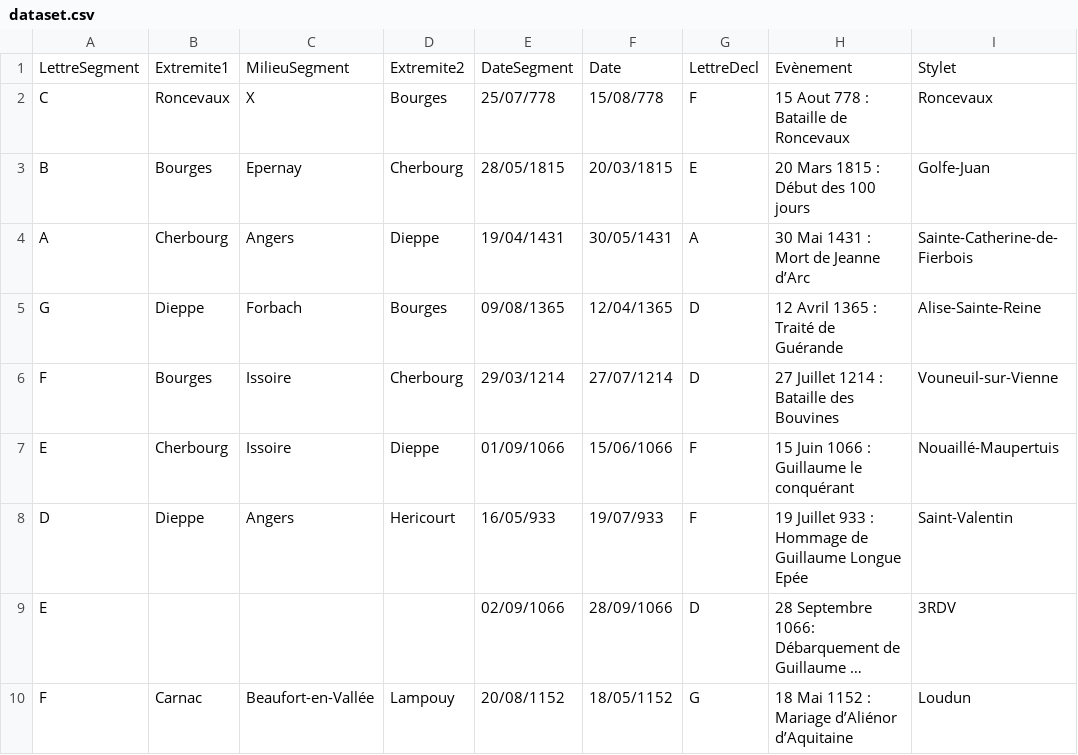
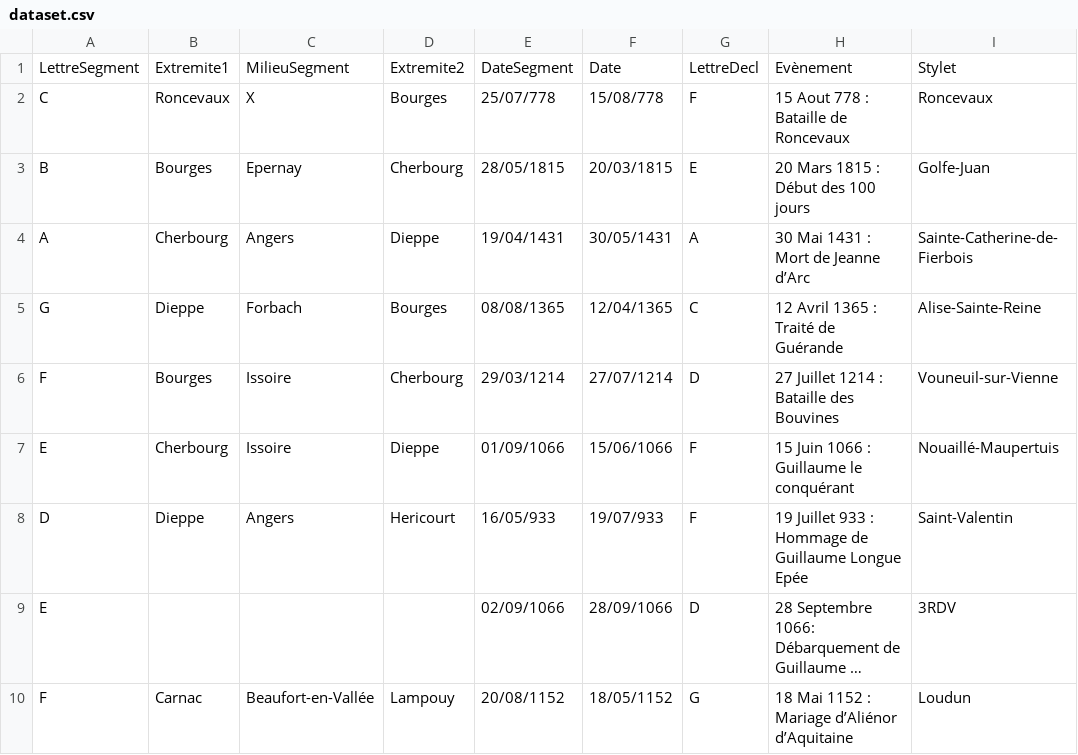
Before and after one commit to jolylaurent78/AlgoSimulator, a CSV file: data/dataset.csv, drawn as a sheet; only a part is shown; long unchanged cells end in …; the diff names each change by its address in the sheet, - before the commit and + after, or states it on an @@ line.

Commit message:
avant reload dataset

```diff
--- a/data/dataset.csv
+++ b/data/dataset.csv
-E5: 09/08/1365
+E5: 08/08/1365
-G5: D
+G5: C
```
Also changed, not shown: 2 other files.
